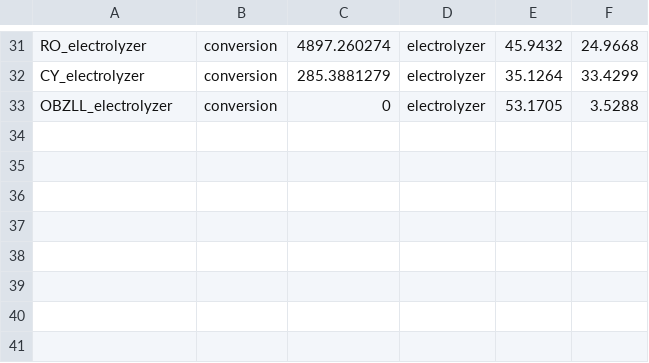
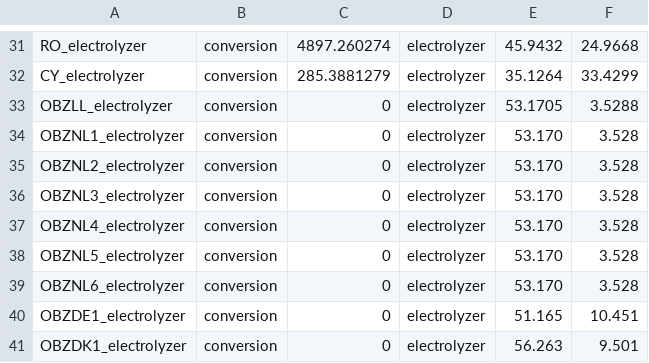
Before and after one commit to SirbayC/Tulipa-OBZ-CaseStudy, a CSV file: user-input-files/assets-conversion-basic-data.csv, drawn as a sheet; only a part is shown, gaps mark what is left out.

```diff
--- a/user-input-files/assets-conversion-basic-data.csv
+++ b/user-input-files/assets-conversion-basic-data.csv
@@ -33 +33,9 @@ CY_electrolyzer,conversion,285.3881279,electrolyzer,35.1264,33.4299
 OBZLL_electrolyzer,conversion,0,electrolyzer,53.1705,3.5288
+OBZNL1_electrolyzer,conversion,0,electrolyzer,53.170,3.528
+OBZNL2_electrolyzer,conversion,0,electrolyzer,53.170,3.528
+OBZNL3_electrolyzer,conversion,0,electrolyzer,53.170,3.528
+OBZNL4_electrolyzer,conversion,0,electrolyzer,53.170,3.528
+OBZNL5_electrolyzer,conversion,0,electrolyzer,53.170,3.528
+OBZNL6_electrolyzer,conversion,0,electrolyzer,53.170,3.528
+OBZDE1_electrolyzer,conversion,0,electrolyzer,51.165,10.451
+OBZDK1_electrolyzer,conversion,0,electrolyzer,56.263,9.501
```
Also changed, not shown: user-input-files/assets-consumer-basic-data.csv, user-input-files/assets-hub-basic-data.csv, 11 other files.
